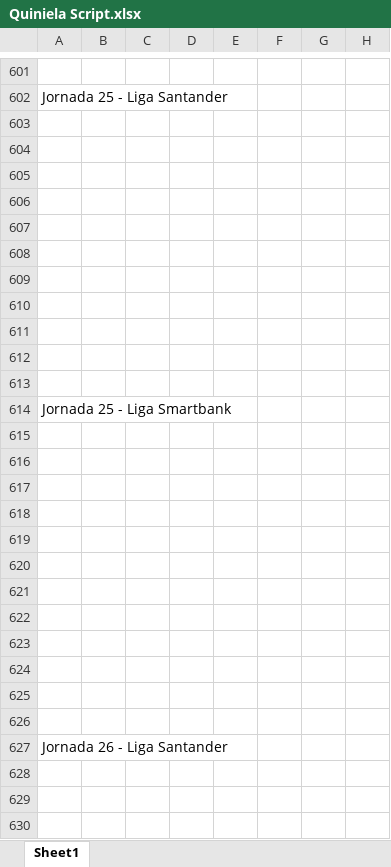
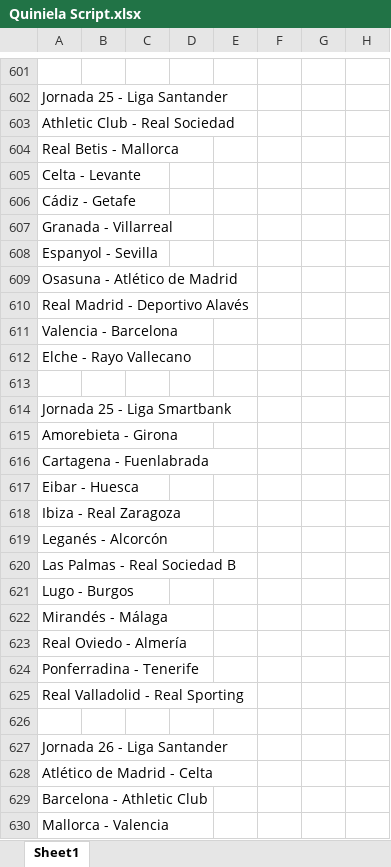
Before and after one commit to alvaro0308/LaLigaEstadisticas, an Excel workbook: LaLigaEstadisticas/src/main/database/Quiniela Script.xlsx, sheet Sheet1, drawn as a sheet; only a part is shown, gaps mark what is left out; values as stored, in another font and other column widths than the file's, no borders; the diff covers the shown part only; the diff names each change by its address in the sheet, - before the commit and + after, or states it on an @@ line.

```diff
--- a/LaLigaEstadisticas/src/main/database/Quiniela Script.xlsx (sheet Sheet1)
+++ b/LaLigaEstadisticas/src/main/database/Quiniela Script.xlsx (sheet Sheet1)
-A603: (empty)
+A603: Athletic Club - Real Sociedad
-A604: (empty)
+A604: Real Betis - Mallorca
-A605: (empty)
+A605: Celta - Levante
-A606: (empty)
+A606: Cádiz - Getafe
-A607: (empty)
+A607: Granada - Villarreal
-A608: (empty)
+A608: Espanyol - Sevilla
-A609: (empty)
+A609: Osasuna - Atlético de Madrid
-A610: (empty)
+A610: Real Madrid - Deportivo Alavés
-A611: (empty)
+A611: Valencia - Barcelona
-A612: (empty)
+A612: Elche - Rayo Vallecano
-A615: (empty)
+A615: Amorebieta - Girona
-A616: (empty)
+A616: Cartagena - Fuenlabrada
-A617: (empty)
+A617: Eibar - Huesca
-A618: (empty)
+A618: Ibiza - Real Zaragoza
-A619: (empty)
+A619: Leganés - Alcorcón
-A620: (empty)
+A620: Las Palmas - Real Sociedad B
-A621: (empty)
+A621: Lugo - Burgos
-A622: (empty)
+A622: Mirandés - Málaga
-A623: (empty)
+A623: Real Oviedo - Almería
-A624: (empty)
+A624: Ponferradina - Tenerife
-A625: (empty)
+A625: Real Valladolid - Real Sporting
-A628: (empty)
+A628: Atlético de Madrid - Celta
-A629: (empty)
+A629: Barcelona - Athletic Club
-A630: (empty)
+A630: Mallorca - Valencia
```
Also changed, not shown: 7 added rows, 7 removed rows and 345 edited cells elsewhere in this sheet, 7 other files.
